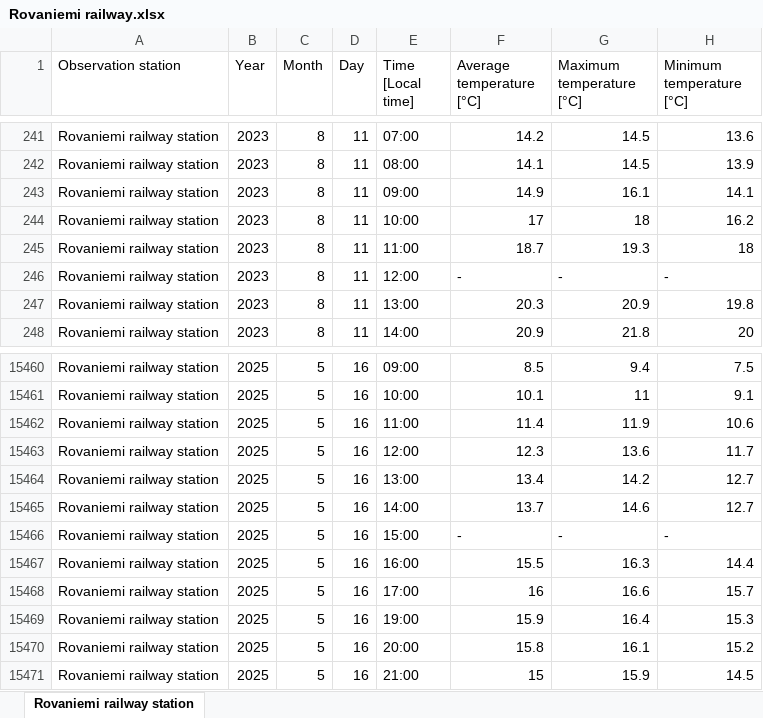
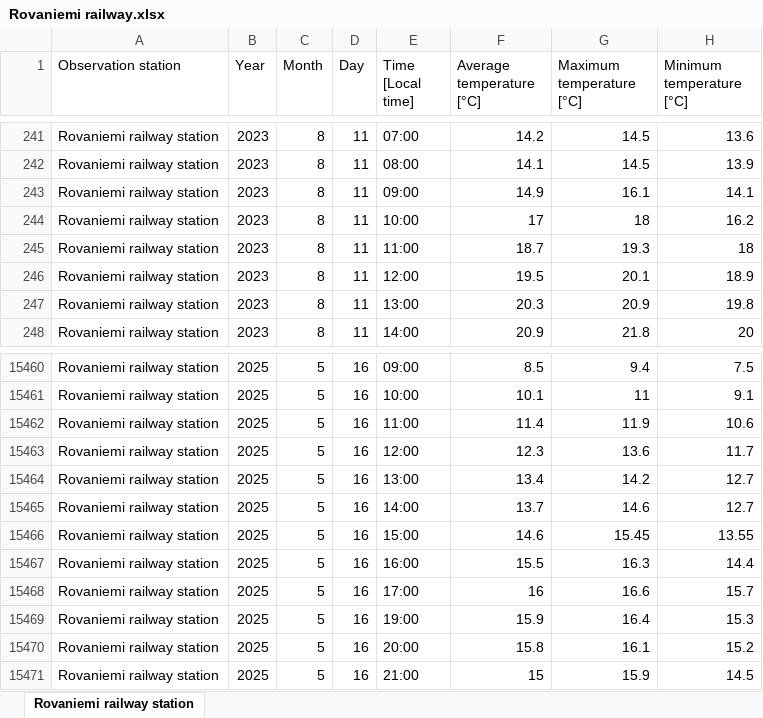
Before and after one commit to Smusts/Demand-Analytics-Project, an Excel workbook: Rovaniemi railway.xlsx, sheet Rovaniemi railway station, drawn as a sheet; only a part is shown, gaps mark what is left out; values as stored, in another font and other column widths than the file's, no borders; the diff names each change by its address in the sheet, - before the commit and + after, or states it on an @@ line.

```diff
--- a/Rovaniemi railway.xlsx (sheet Rovaniemi railway station)
+++ b/Rovaniemi railway.xlsx (sheet Rovaniemi railway station)
-F246 (Average temperature [°C]): -
+F246 (Average temperature [°C]): 19.5
-G246 (Maximum temperature [°C]): -
+G246 (Maximum temperature [°C]): 20.1
-H246 (Minimum temperature [°C]): -
+H246 (Minimum temperature [°C]): 18.9
-F15466 (Average temperature [°C]): -
+F15466 (Average temperature [°C]): 14.6
-G15466 (Maximum temperature [°C]): -
+G15466 (Maximum temperature [°C]): 15.45
-H15466 (Minimum temperature [°C]): -
+H15466 (Minimum temperature [°C]): 13.55
```
Also changed, not shown: Tampere Siilinkari.xlsx, 3 other files.
